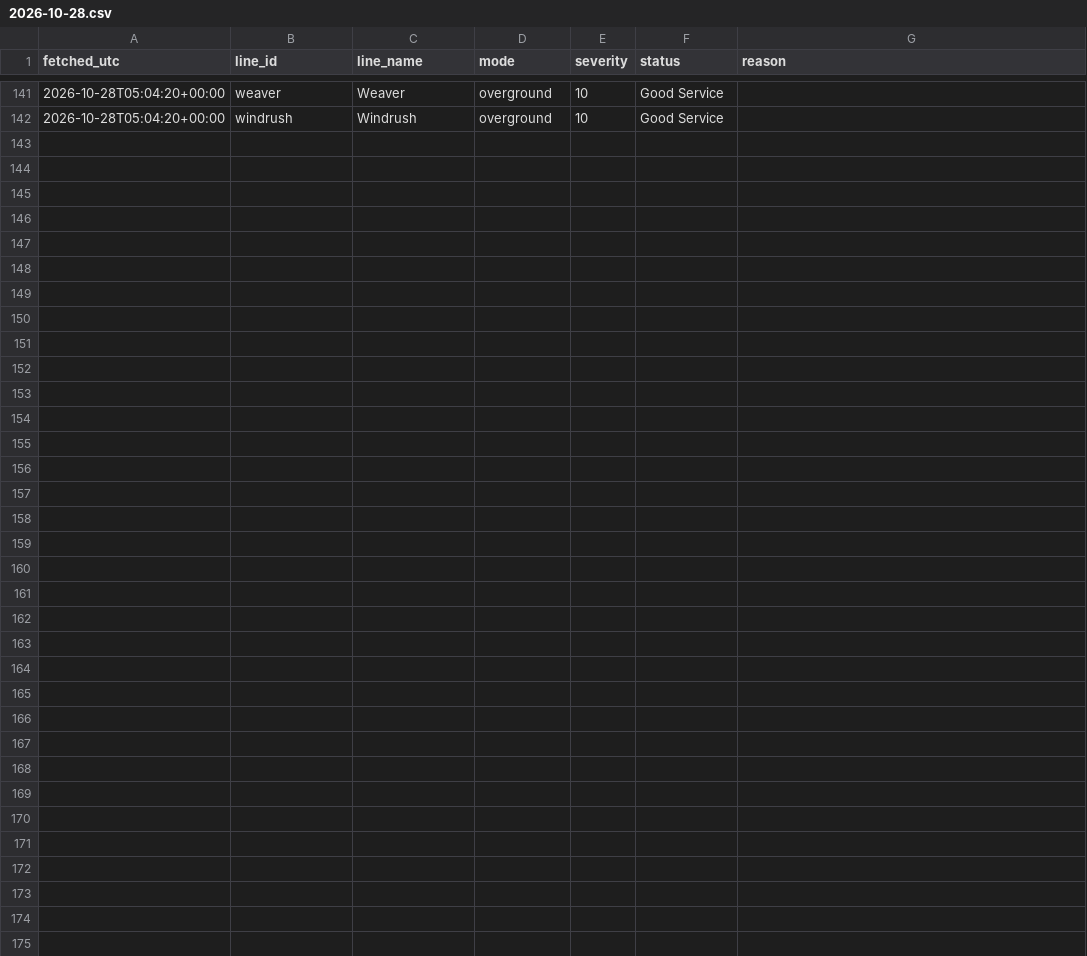
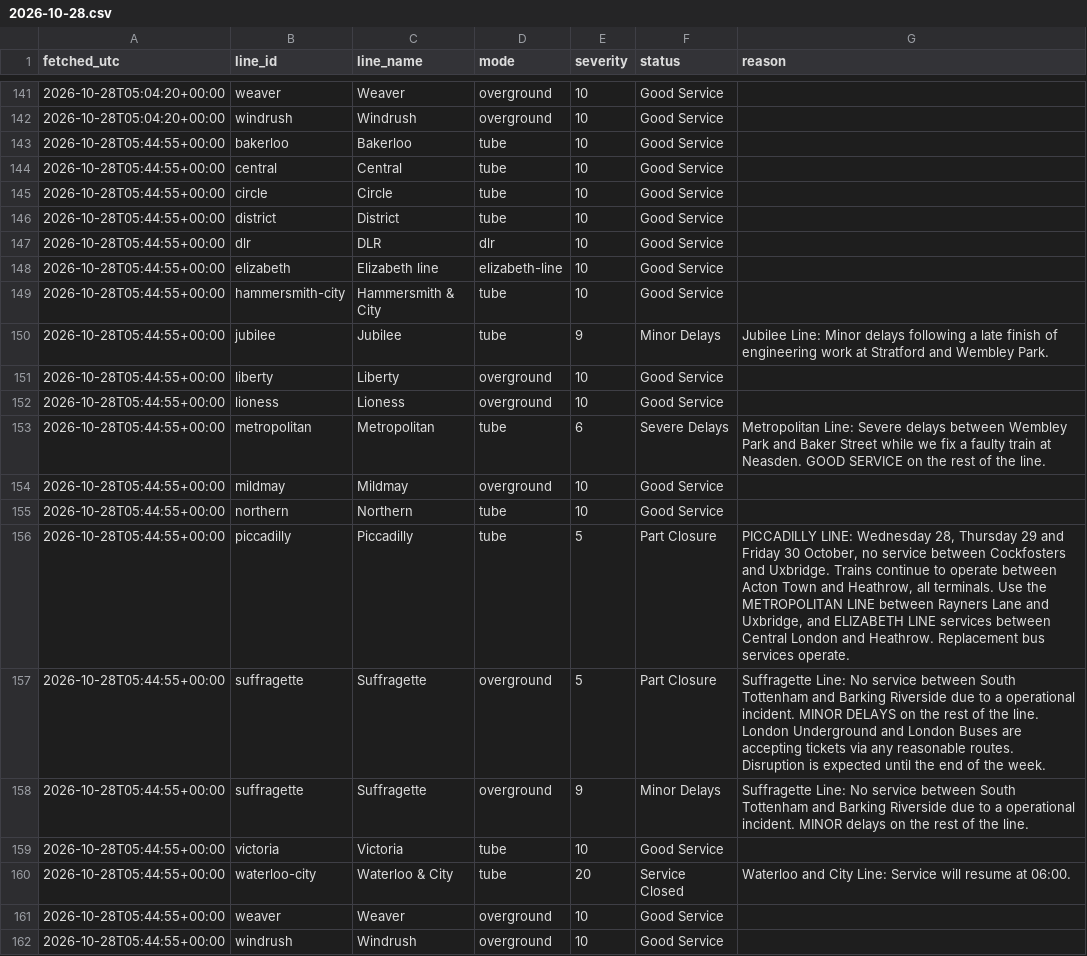
Before and after one commit to Mihir-wbs/london-tube-crowding, a CSV file: data/raw/status/2026-10-28.csv, drawn as a sheet; only a part is shown, gaps mark what is left out.

```diff
--- a/data/raw/status/2026-10-28.csv
+++ b/data/raw/status/2026-10-28.csv
@@ -142 +142,21 @@ fetched_utc,line_id,line_name,mode,severity,status,reason
 2026-10-28T05:04:20+00:00,windrush,Windrush,overground,10,Good Service,
+2026-10-28T05:44:55+00:00,bakerloo,Bakerloo,tube,10,Good Service,
+2026-10-28T05:44:55+00:00,central,Central,tube,10,Good Service,
+2026-10-28T05:44:55+00:00,circle,Circle,tube,10,Good Service,
+2026-10-28T05:44:55+00:00,district,District,tube,10,Good Service,
+2026-10-28T05:44:55+00:00,dlr,DLR,dlr,10,Good Service,
+2026-10-28T05:44:55+00:00,elizabeth,Elizabeth line,elizabeth-line,10,Good Service,
+2026-10-28T05:44:55+00:00,hammersmith-city,Hammersmith & City,tube,10,Good Service,
+2026-10-28T05:44:55+00:00,jubilee,Jubilee,tube,9,Minor Delays,Jubilee Line: Minor delays following a late finish of engineering work at Stratford and Wembley Park.
+2026-10-28T05:44:55+00:00,liberty,Liberty,overground,10,Good Service,
+2026-10-28T05:44:55+00:00,lioness,Lioness,overground,10,Good Service,
+2026-10-28T05:44:55+00:00,metropolitan,Metropolitan,tube,6,Severe Delays,Metropolitan Line: Severe delays between Wembley Park and Baker Street while we fix a faulty train at Neasden. GOOD SERVICE on the rest of the line.
+2026-10-28T05:44:55+00:00,mildmay,Mildmay,overground,10,Good Service,
+2026-10-28T05:44:55+00:00,northern,Northern,tube,10,Good Service,
+2026-10-28T05:44:55+00:00,piccadilly,Piccadilly,tube,5,Part Closure,"PICCADILLY LINE: Wednesday 28, Thursday 29 and Friday 30 October, no service between Cockfosters and Uxbridge. Trains continue to operate between Acton Town and Heathrow, all terminals. Use the METROPOLITAN LINE between Rayners Lane and Uxbridge, and ELIZABETH LINE services between Central London and Heathrow. Replacement bus services operate."
+2026-10-28T05:44:55+00:00,suffragette,Suffragette,overground,5,Part Closure,Suffragette Line: No service between South Tottenham and Barking Riverside due to a operational incident. MINOR DELAYS on the rest of the line. London Underground and London Buses are accepting tickets via any reasonable routes. Disruption is expected until the end of the week.
+2026-10-28T05:44:55+00:00,suffragette,Suffragette,overground,9,Minor Delays,Suffragette Line: No service between South Tottenham and Barking Riverside due to a operational incident. MINOR delays on the rest of the line.
+2026-10-28T05:44:55+00:00,victoria,Victoria,tube,10,Good Service,
+2026-10-28T05:44:55+00:00,waterloo-city,Waterloo & City,tube,20,Service Closed,Waterloo and City Line: Service will resume at 06:00.
+2026-10-28T05:44:55+00:00,weaver,Weaver,overground,10,Good Service,
+2026-10-28T05:44:55+00:00,windrush,Windrush,overground,10,Good Service,
```
Also changed, not shown: data/raw/crowding/2026-10-28.csv, data/raw/weather/2026-10-28.csv.
